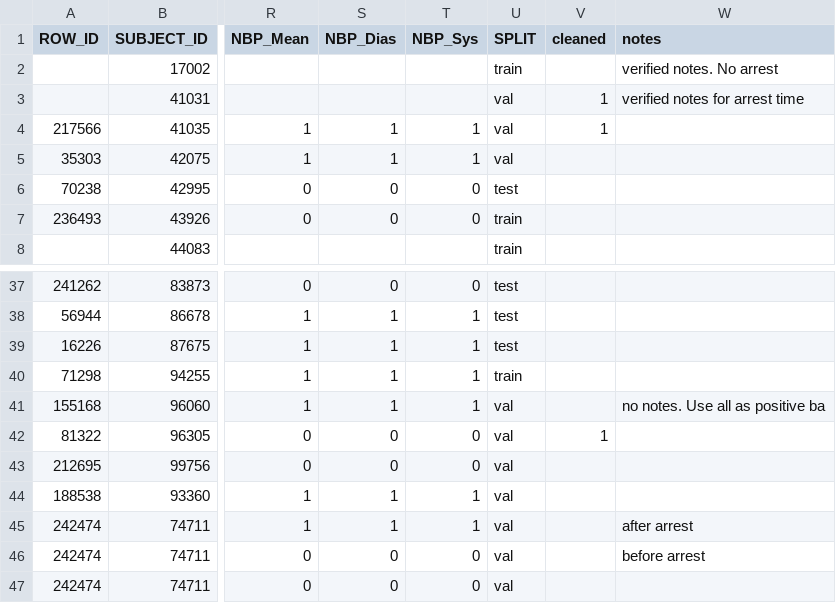
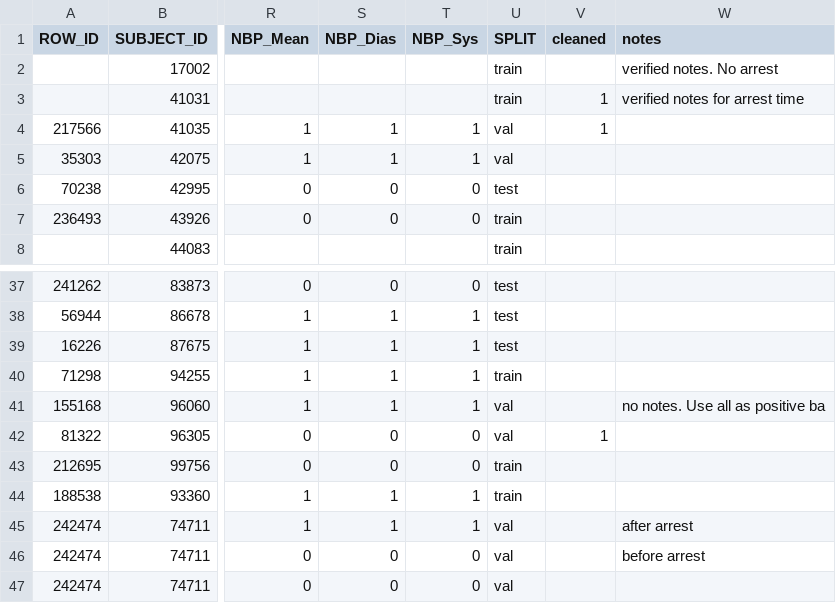
Before and after one commit to travistangvh/time-series-kafka-demo, a CSV file: data/patients_waveform.csv, drawn as a sheet; only a part is shown, gaps mark what is left out; the diff names each change by its address in the sheet, - before the commit and + after, or states it on an @@ line.

Commit message:
updated data
wow. doing even better

```diff
--- a/data/patients_waveform.csv
+++ b/data/patients_waveform.csv
-U3 (SPLIT): val
+U3 (SPLIT): train
-U43:U44 (SPLIT): val
+U43:U44 (SPLIT): train
```
Also changed, not shown: 1 other file.
